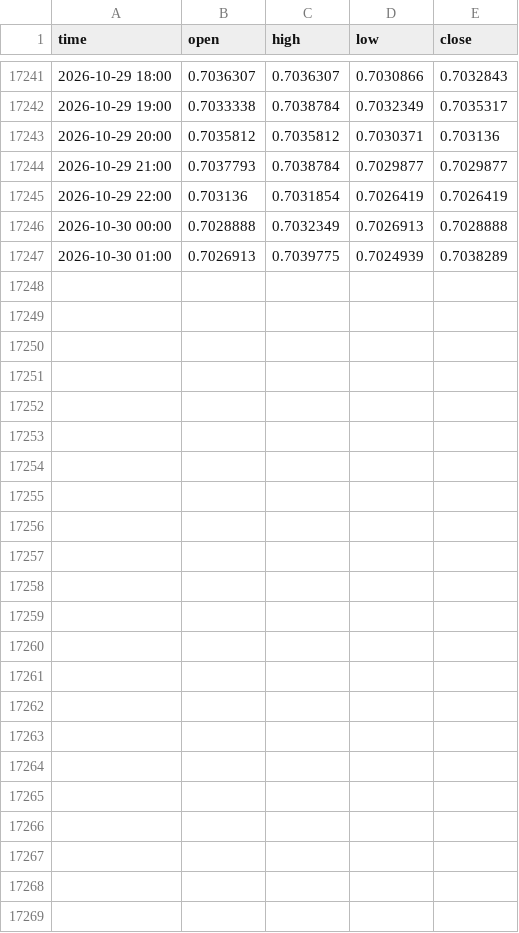
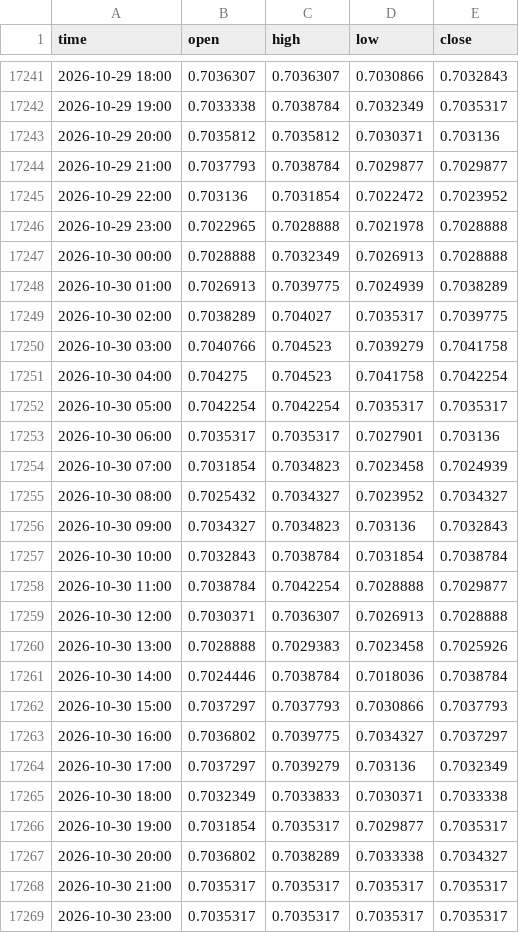
Before and after one commit to davidghenriquez/analizador-entradas, a CSV file: data/audusd_1h.csv, drawn as a sheet; only a part is shown, gaps mark what is left out.

```diff
--- a/data/audusd_1h.csv
+++ b/data/audusd_1h.csv
@@ -17244,4 +17244,26 @@ time,open,high,low,close
 2026-10-29 21:00,0.7037793,0.7038784,0.7029877,0.7029877
-2026-10-29 22:00,0.703136,0.7031854,0.7026419,0.7026419
+2026-10-29 22:00,0.703136,0.7031854,0.7022472,0.7023952
+2026-10-29 23:00,0.7022965,0.7028888,0.7021978,0.7028888
 2026-10-30 00:00,0.7028888,0.7032349,0.7026913,0.7028888
 2026-10-30 01:00,0.7026913,0.7039775,0.7024939,0.7038289
+2026-10-30 02:00,0.7038289,0.704027,0.7035317,0.7039775
+2026-10-30 03:00,0.7040766,0.704523,0.7039279,0.7041758
+2026-10-30 04:00,0.704275,0.704523,0.7041758,0.7042254
+2026-10-30 05:00,0.7042254,0.7042254,0.7035317,0.7035317
+2026-10-30 06:00,0.7035317,0.7035317,0.7027901,0.703136
+2026-10-30 07:00,0.7031854,0.7034823,0.7023458,0.7024939
+2026-10-30 08:00,0.7025432,0.7034327,0.7023952,0.7034327
+2026-10-30 09:00,0.7034327,0.7034823,0.703136,0.7032843
+2026-10-30 10:00,0.7032843,0.7038784,0.7031854,0.7038784
+2026-10-30 11:00,0.7038784,0.7042254,0.7028888,0.7029877
+2026-10-30 12:00,0.7030371,0.7036307,0.7026913,0.7028888
+2026-10-30 13:00,0.7028888,0.7029383,0.7023458,0.7025926
+2026-10-30 14:00,0.7024446,0.7038784,0.7018036,0.7038784
+2026-10-30 15:00,0.7037297,0.7037793,0.7030866,0.7037793
+2026-10-30 16:00,0.7036802,0.7039775,0.7034327,0.7037297
+2026-10-30 17:00,0.7037297,0.7039279,0.703136,0.7032349
+2026-10-30 18:00,0.7032349,0.7033833,0.7030371,0.7033338
+2026-10-30 19:00,0.7031854,0.7035317,0.7029877,0.7035317
+2026-10-30 20:00,0.7036802,0.7038289,0.7033338,0.7034327
+2026-10-30 21:00,0.7035317,0.7035317,0.7035317,0.7035317
+2026-10-30 23:00,0.7035317,0.7035317,0.7035317,0.7035317
```
Also changed, not shown: data/eurusd_1h.csv, data/gbpjpy_1h.csv, 52 other files.
